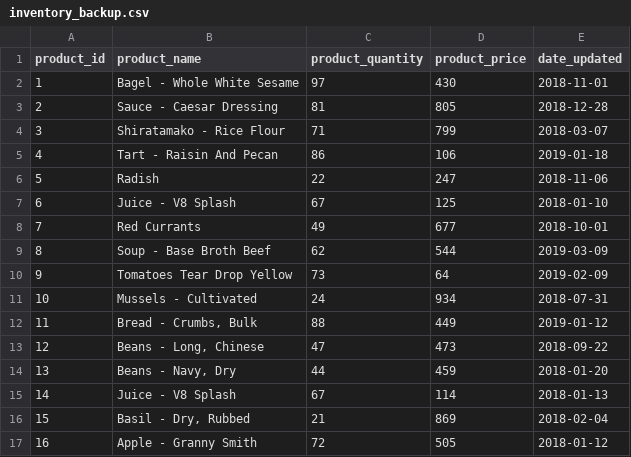
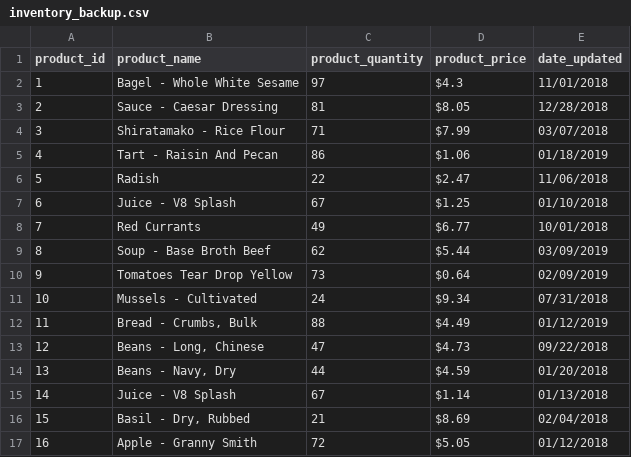
Before and after one commit to Jonesy90/Project-4-Store-Inventory-with_SQLAlchemy, a CSV file: inventory_backup.csv, drawn as a sheet; only a part is shown; the diff covers the shown part only.

```diff
--- a/inventory_backup.csv
+++ b/inventory_backup.csv
@@ -1,17 +1,17 @@
 product_id,product_name,product_quantity,product_price,date_updated
-1,Bagel - Whole White Sesame,97,430,2018-11-01
-2,Sauce - Caesar Dressing,81,805,2018-12-28
-3,Shiratamako - Rice Flour,71,799,2018-03-07
-4,Tart - Raisin And Pecan,86,106,2019-01-18
-5,Radish,22,247,2018-11-06
-6,Juice - V8 Splash,67,125,2018-01-10
-7,Red Currants,49,677,2018-10-01
-8,Soup - Base Broth Beef,62,544,2019-03-09
-9,Tomatoes Tear Drop Yellow,73,64,2019-02-09
-10,Mussels - Cultivated,24,934,2018-07-31
-11,"Bread - Crumbs, Bulk",88,449,2019-01-12
-12,"Beans - Long, Chinese",47,473,2018-09-22
-13,"Beans - Navy, Dry",44,459,2018-01-20
-14,Juice - V8 Splash,67,114,2018-01-13
-15,"Basil - Dry, Rubbed",21,869,2018-02-04
-16,Apple - Granny Smith,72,505,2018-01-12
+1,Bagel - Whole White Sesame,97,$4.3,11/01/2018
+2,Sauce - Caesar Dressing,81,$8.05,12/28/2018
+3,Shiratamako - Rice Flour,71,$7.99,03/07/2018
+4,Tart - Raisin And Pecan,86,$1.06,01/18/2019
+5,Radish,22,$2.47,11/06/2018
+6,Juice - V8 Splash,67,$1.25,01/10/2018
+7,Red Currants,49,$6.77,10/01/2018
+8,Soup - Base Broth Beef,62,$5.44,03/09/2019
+9,Tomatoes Tear Drop Yellow,73,$0.64,02/09/2019
+10,Mussels - Cultivated,24,$9.34,07/31/2018
+11,"Bread - Crumbs, Bulk",88,$4.49,01/12/2019
+12,"Beans - Long, Chinese",47,$4.73,09/22/2018
+13,"Beans - Navy, Dry",44,$4.59,01/20/2018
+14,Juice - V8 Splash,67,$1.14,01/13/2018
+15,"Basil - Dry, Rubbed",21,$8.69,02/04/2018
+16,Apple - Granny Smith,72,$5.05,01/12/2018
```
Also changed, not shown: 24 edited cells elsewhere in this file, 1 other file.
